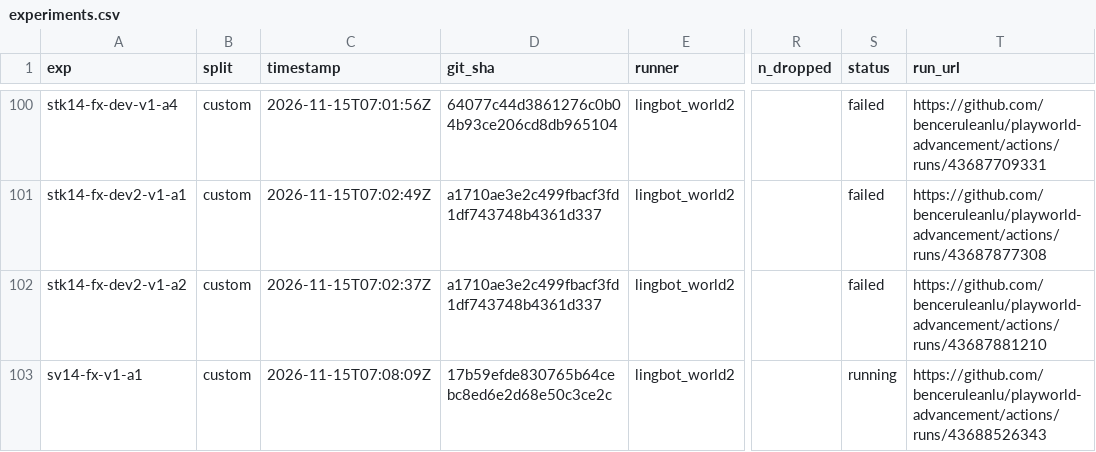
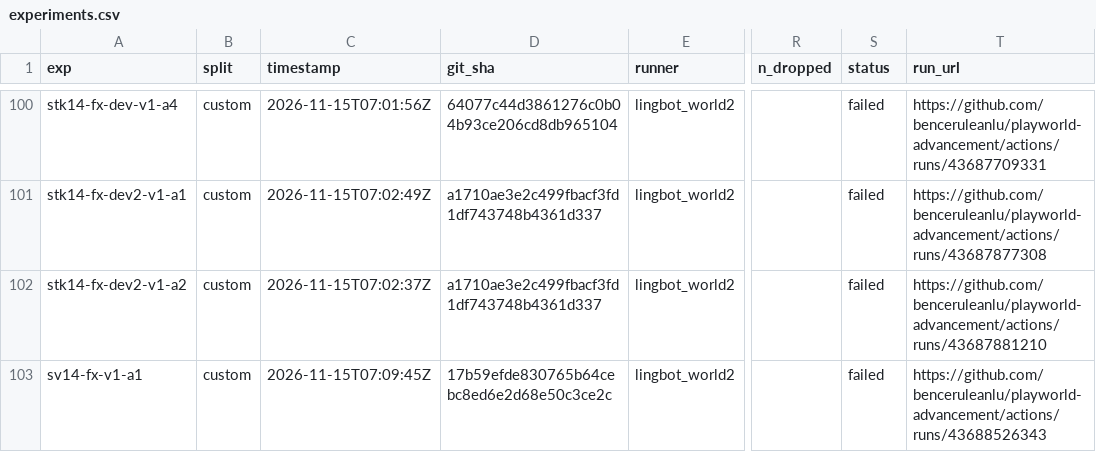
Before and after one commit to benceruleanlu/playworld-advancement, a CSV file: results/experiments.csv, drawn as a sheet; only a part is shown, gaps mark what is left out; the diff names each change by its address in the sheet, - before the commit and + after, or states it on an @@ line.

```diff
--- a/results/experiments.csv
+++ b/results/experiments.csv
-C103 (timestamp): 2026-11-15T07:08:09Z
+C103 (timestamp): 2026-11-15T07:09:45Z
-S103 (status): running
+S103 (status): failed
```
